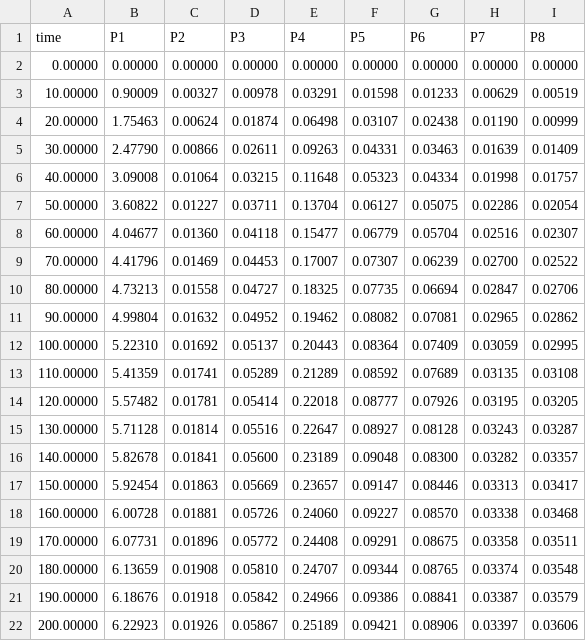
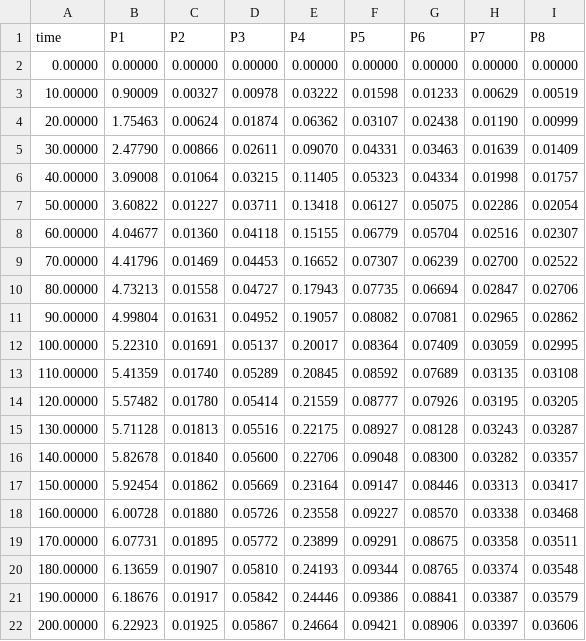
Before and after one commit to Yoshi8765/GRN_Generate_Run, a CSV file: zack_kateka/Random_GRNs/pathway/Results_Clean.csv, drawn as a sheet.

```diff
--- a/zack_kateka/Random_GRNs/pathway/Results_Clean.csv
+++ b/zack_kateka/Random_GRNs/pathway/Results_Clean.csv
@@ -2,21 +2,21 @@ time,P1,P2,P3,P4,P5,P6,P7,P8,
 0.00000,0.00000,0.00000,0.00000,0.00000,0.00000,0.00000,0.00000,0.00000
-10.00000,0.90009,0.00327,0.00978,0.03291,0.01598,0.01233,0.00629,0.00519
-20.00000,1.75463,0.00624,0.01874,0.06498,0.03107,0.02438,0.01190,0.00999
-30.00000,2.47790,0.00866,0.02611,0.09263,0.04331,0.03463,0.01639,0.01409
-40.00000,3.09008,0.01064,0.03215,0.11648,0.05323,0.04334,0.01998,0.01757
-50.00000,3.60822,0.01227,0.03711,0.13704,0.06127,0.05075,0.02286,0.02054
-60.00000,4.04677,0.01360,0.04118,0.15477,0.06779,0.05704,0.02516,0.02307
-70.00000,4.41796,0.01469,0.04453,0.17007,0.07307,0.06239,0.02700,0.02522
-80.00000,4.73213,0.01558,0.04727,0.18325,0.07735,0.06694,0.02847,0.02706
-90.00000,4.99804,0.01632,0.04952,0.19462,0.08082,0.07081,0.02965,0.02862
-100.00000,5.22310,0.01692,0.05137,0.20443,0.08364,0.07409,0.03059,0.02995
-110.00000,5.41359,0.01741,0.05289,0.21289,0.08592,0.07689,0.03135,0.03108
-120.00000,5.57482,0.01781,0.05414,0.22018,0.08777,0.07926,0.03195,0.03205
-130.00000,5.71128,0.01814,0.05516,0.22647,0.08927,0.08128,0.03243,0.03287
-140.00000,5.82678,0.01841,0.05600,0.23189,0.09048,0.08300,0.03282,0.03357
-150.00000,5.92454,0.01863,0.05669,0.23657,0.09147,0.08446,0.03313,0.03417
-160.00000,6.00728,0.01881,0.05726,0.24060,0.09227,0.08570,0.03338,0.03468
-170.00000,6.07731,0.01896,0.05772,0.24408,0.09291,0.08675,0.03358,0.03511
-180.00000,6.13659,0.01908,0.05810,0.24707,0.09344,0.08765,0.03374,0.03548
-190.00000,6.18676,0.01918,0.05842,0.24966,0.09386,0.08841,0.03387,0.03579
-200.00000,6.22923,0.01926,0.05867,0.25189,0.09421,0.08906,0.03397,0.03606
+10.00000,0.90009,0.00327,0.00978,0.03222,0.01598,0.01233,0.00629,0.00519
+20.00000,1.75463,0.00624,0.01874,0.06362,0.03107,0.02438,0.01190,0.00999
+30.00000,2.47790,0.00866,0.02611,0.09070,0.04331,0.03463,0.01639,0.01409
+40.00000,3.09008,0.01064,0.03215,0.11405,0.05323,0.04334,0.01998,0.01757
+50.00000,3.60822,0.01227,0.03711,0.13418,0.06127,0.05075,0.02286,0.02054
+60.00000,4.04677,0.01360,0.04118,0.15155,0.06779,0.05704,0.02516,0.02307
+70.00000,4.41796,0.01469,0.04453,0.16652,0.07307,0.06239,0.02700,0.02522
+80.00000,4.73213,0.01558,0.04727,0.17943,0.07735,0.06694,0.02847,0.02706
+90.00000,4.99804,0.01631,0.04952,0.19057,0.08082,0.07081,0.02965,0.02862
+100.00000,5.22310,0.01691,0.05137,0.20017,0.08364,0.07409,0.03059,0.02995
+110.00000,5.41359,0.01740,0.05289,0.20845,0.08592,0.07689,0.03135,0.03108
+120.00000,5.57482,0.01780,0.05414,0.21559,0.08777,0.07926,0.03195,0.03205
+130.00000,5.71128,0.01813,0.05516,0.22175,0.08927,0.08128,0.03243,0.03287
+140.00000,5.82678,0.01840,0.05600,0.22706,0.09048,0.08300,0.03282,0.03357
+150.00000,5.92454,0.01862,0.05669,0.23164,0.09147,0.08446,0.03313,0.03417
+160.00000,6.00728,0.01880,0.05726,0.23558,0.09227,0.08570,0.03338,0.03468
+170.00000,6.07731,0.01895,0.05772,0.23899,0.09291,0.08675,0.03358,0.03511
+180.00000,6.13659,0.01907,0.05810,0.24193,0.09344,0.08765,0.03374,0.03548
+190.00000,6.18676,0.01917,0.05842,0.24446,0.09386,0.08841,0.03387,0.03579
+200.00000,6.22923,0.01925,0.05867,0.24664,0.09421,0.08906,0.03397,0.03606
```
Also changed, not shown: zack_kateka/Random_GRNs/pathway/Noisy_Result.csv, 2 other files.
